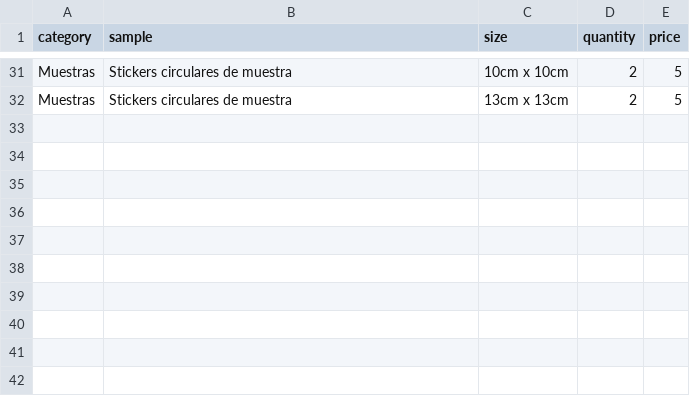
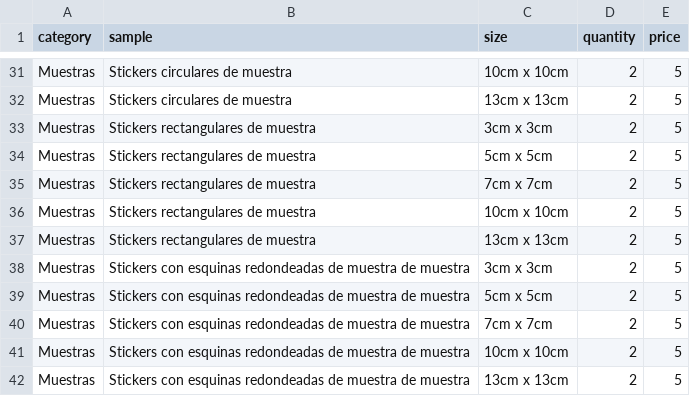
Before and after one commit to OmarGonD/stickers_gallito, a CSV file: static/data/samples_pricing.csv, drawn as a sheet; only a part is shown, gaps mark what is left out; the diff names each change by its address in the sheet, - before the commit and + after, or states it on an @@ line.

Commit message:
fixed wrong pricing on cartitem, added size 15cm, added comments on orderitems

```diff
--- a/static/data/samples_pricing.csv
+++ b/static/data/samples_pricing.csv
+row 33: Muestras | Stickers rectangulares de muestra | 3cm x 3cm | 2 | 5
+row 34: Muestras | Stickers rectangulares de muestra | 5cm x 5cm | 2 | 5
+row 35: Muestras | Stickers rectangulares de muestra | 7cm x 7cm | 2 | 5
+row 36: Muestras | Stickers rectangulares de muestra | 10cm x 10cm | 2 | 5
+row 37: Muestras | Stickers rectangulares de muestra | 13cm x 13cm | 2 | 5
+row 38: Muestras | Stickers con esquinas redondeadas de muestra de muestra | 3cm x 3cm | 2 | 5
+row 39: Muestras | Stickers con esquinas redondeadas de muestra de muestra | 5cm x 5cm | 2 | 5
+row 40: Muestras | Stickers con esquinas redondeadas de muestra de muestra | 7cm x 7cm | 2 | 5
+row 41: Muestras | Stickers con esquinas redondeadas de muestra de muestra | 10cm x 10cm | 2 | 5
+row 42: Muestras | Stickers con esquinas redondeadas de muestra de muestra | 13cm x 13cm | 2 | 5
```
Also changed, not shown: static/data/packs.csv, static/data/products.csv, 17 other files.
